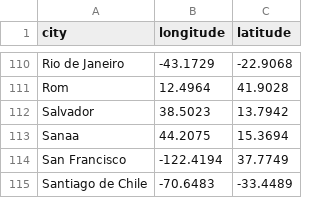
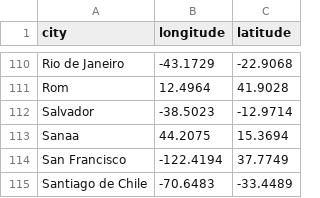
Before and after one commit to ngraf/ngraf.github.io, a CSV file: pixel-world/assets/data/cities_zoom4.csv, drawn as a sheet; only a part is shown, gaps mark what is left out.

Commit message:
pixel-world updated

```diff
--- a/pixel-world/assets/data/cities_zoom4.csv
+++ b/pixel-world/assets/data/cities_zoom4.csv
@@ -111,3 +111,3 @@ Rio de Janeiro;-43.1729;-22.9068
 Rom;12.4964;41.9028
-Salvador;38.5023;13.7942
+Salvador;-38.5023;-12.9714
 Sanaa;44.2075;15.3694
```
Also changed, not shown: 5 other files.
